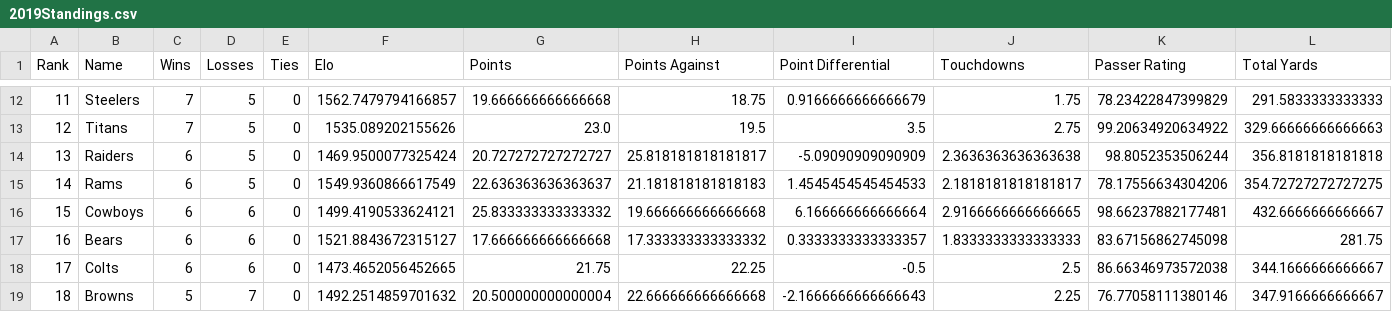
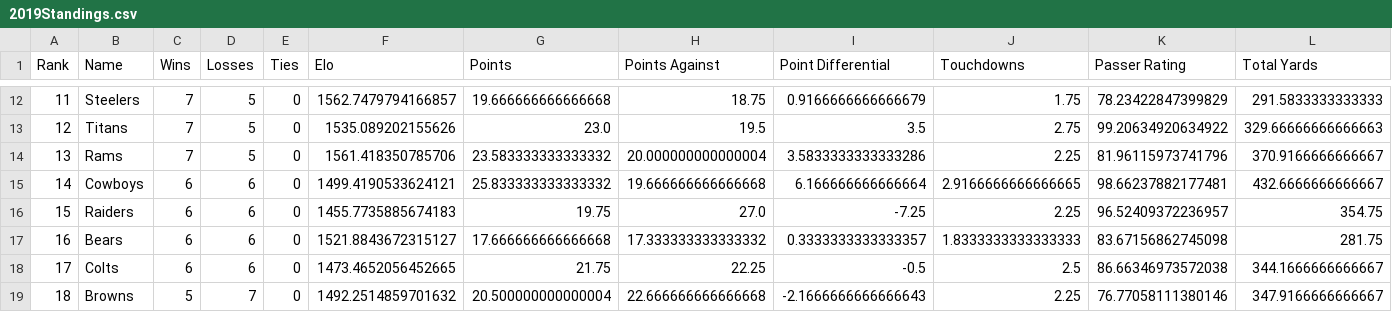
Before and after one commit to crzonca/NFL-Prediction, a CSV file: 2019Ratings/2019Standings.csv, drawn as a sheet; only a part is shown, gaps mark what is left out; the diff covers the shown part only.

Commit message:
Updated projected standings table

```diff
--- a/2019Ratings/2019Standings.csv
+++ b/2019Ratings/2019Standings.csv
@@ -13,5 +13,5 @@ Rank,Name,Wins,Losses,Ties,Elo,Points,Points Against,Point Differential,Touchdow
 12,Titans,7,5,0,1535.089202155626,23.0,19.5,3.5,2.75,99.20634920634922,329.66666666666663
-13,Raiders,6,5,0,1469.9500077325424,20.727272727272727,25.818181818181817,-5.09090909090909,2.3636363636363638,98.8052353506244,356.8181818181818
-14,Rams,6,5,0,1549.9360866617549,22.636363636363637,21.181818181818183,1.4545454545454533,2.1818181818181817,78.17556634304206,354.72727272727275
-15,Cowboys,6,6,0,1499.4190533624121,25.833333333333332,19.666666666666668,6.166666666666664,2.9166666666666665,98.66237882177481,432.6666666666667
+13,Rams,7,5,0,1561.418350785706,23.583333333333332,20.000000000000004,3.5833333333333286,2.25,81.96115973741796,370.9166666666667
+14,Cowboys,6,6,0,1499.4190533624121,25.833333333333332,19.666666666666668,6.166666666666664,2.9166666666666665,98.66237882177481,432.6666666666667
+15,Raiders,6,6,0,1455.7735885674183,19.75,27.0,-7.25,2.25,96.52409372236957,354.75
 16,Bears,6,6,0,1521.8843672315127,17.666666666666668,17.333333333333332,0.3333333333333357,1.8333333333333333,83.67156862745098,281.75
```
Also changed, not shown: 2 added rows, 2 removed rows and 81 edited cells elsewhere in this file, 12 other files.
